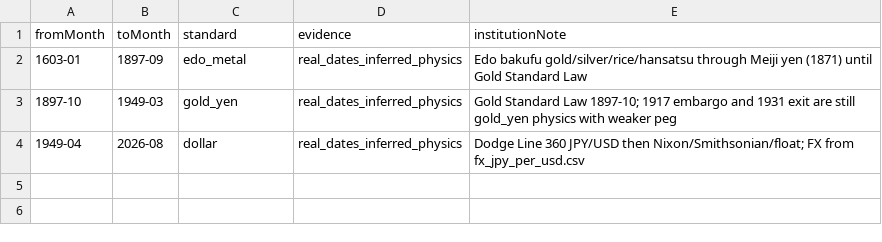
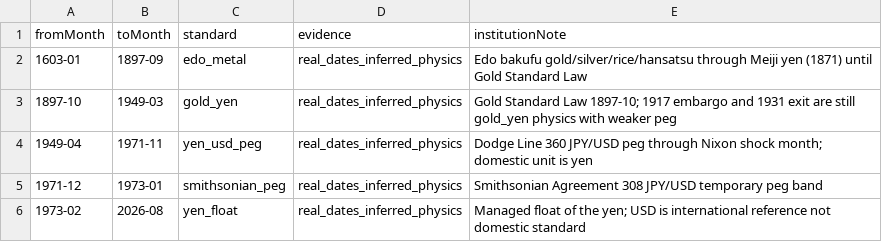
Before and after one commit to Harunouta/Zunda-Yaboo, a CSV file: data/economy/monetary_regimes.csv, drawn as a sheet.

```diff
--- a/data/economy/monetary_regimes.csv
+++ b/data/economy/monetary_regimes.csv
@@ -3,2 +3,4 @@ fromMonth,toMonth,standard,evidence,institutionNote
 1897-10,1949-03,gold_yen,real_dates_inferred_physics,Gold Standard Law 1897-10; 1917 embargo and 1931 exit are still gold_yen physics with weaker peg
-1949-04,2026-08,dollar,real_dates_inferred_physics,Dodge Line 360 JPY/USD then Nixon/Smithsonian/float; FX from fx_jpy_per_usd.csv
+1949-04,1971-11,yen_usd_peg,real_dates_inferred_physics,Dodge Line 360 JPY/USD peg through Nixon shock month; domestic unit is yen
+1971-12,1973-01,smithsonian_peg,real_dates_inferred_physics,Smithsonian Agreement 308 JPY/USD temporary peg band
+1973-02,2026-08,yen_float,real_dates_inferred_physics,Managed float of the yen; USD is international reference not domestic standard
```
Also changed, not shown: data/catalogs/provenance.csv, data/events/world/timeline.csv, 13 other files.
